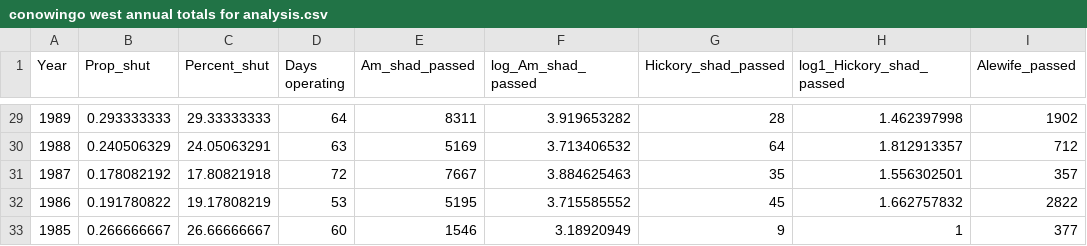
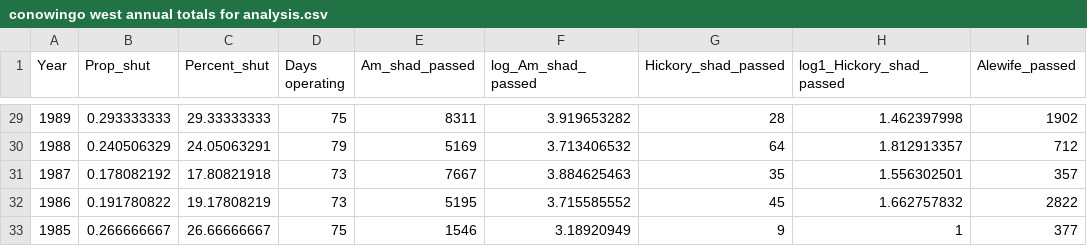
Before and after one commit to kayleighkearnan/fishlifts, a CSV file: conowingo west annual totals for analysis.csv, drawn as a sheet; only a part is shown, gaps mark what is left out; the diff covers the shown part only; the diff names each change by its address in the sheet, - before the commit and + after, or states it on an @@ line.

```diff
--- a/conowingo west annual totals for analysis.csv
+++ b/conowingo west annual totals for analysis.csv
-D29 (Days operating): 64
+D29 (Days operating): 75
-D30 (Days operating): 63
+D30 (Days operating): 79
-D31 (Days operating): 72
+D31 (Days operating): 73
-D32 (Days operating): 53
+D32 (Days operating): 73
-D33 (Days operating): 60
+D33 (Days operating): 75
```
Also changed, not shown: 25 edited cells elsewhere in this file.
